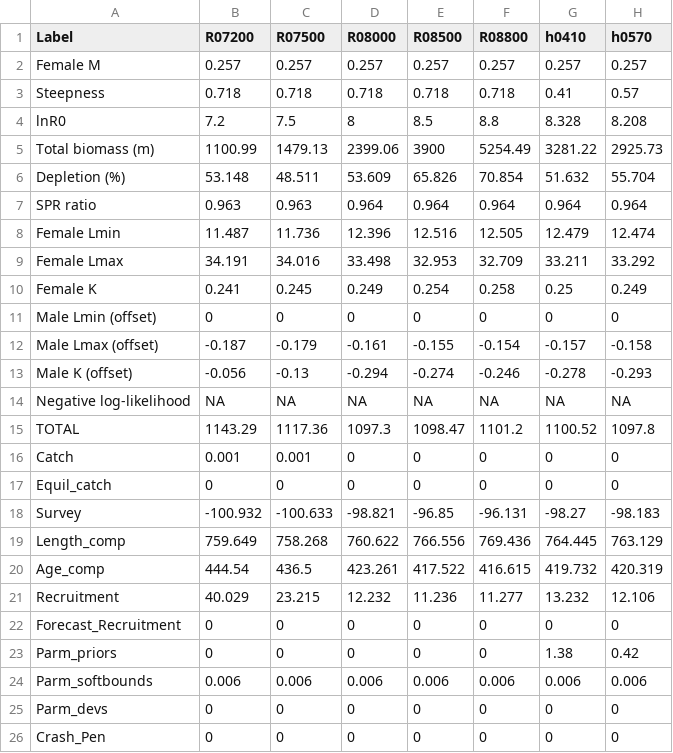
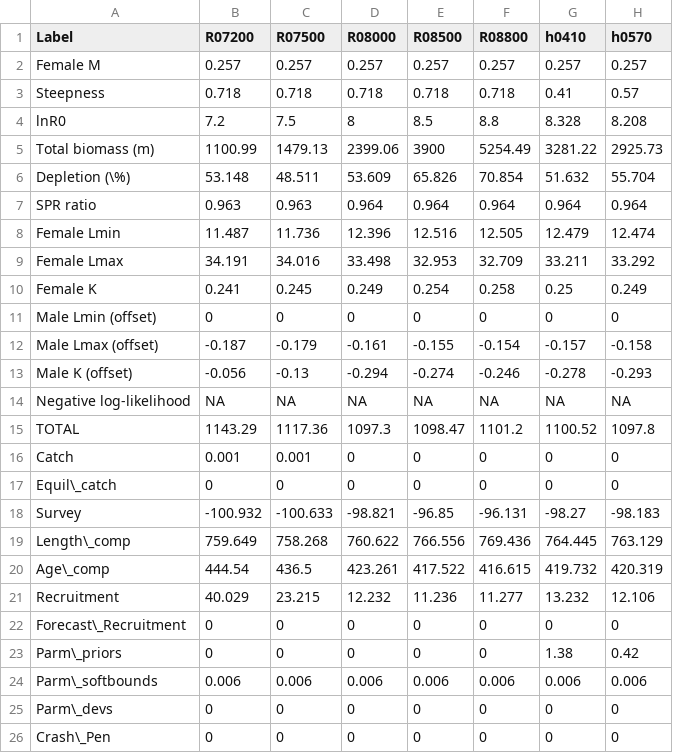
Before and after one commit to melissamonk-NOAA/CaScorp2017, a CSV file: txt_files/Profiles.csv, drawn as a sheet; only a part is shown; the diff names each change by its address in the sheet, - before the commit and + after, or states it on an @@ line.

Commit message:
Exec summary and added figures and tables

```diff
--- a/txt_files/Profiles.csv
+++ b/txt_files/Profiles.csv
-A6 (Label): Depletion (%)
+A6 (Label): Depletion (\%)
-A17 (Label): Equil_catch
+A17 (Label): Equil\_catch
-A19 (Label): Length_comp
+A19 (Label): Length\_comp
-A20 (Label): Age_comp
+A20 (Label): Age\_comp
-A22 (Label): Forecast_Recruitment
+A22 (Label): Forecast\_Recruitment
-A23 (Label): Parm_priors
+A23 (Label): Parm\_priors
-A24 (Label): Parm_softbounds
+A24 (Label): Parm\_softbounds
-A25 (Label): Parm_devs
+A25 (Label): Parm\_devs
-A26 (Label): Crash_Pen
+A26 (Label): Crash\_Pen
```
Also changed, not shown: 22 other files.
